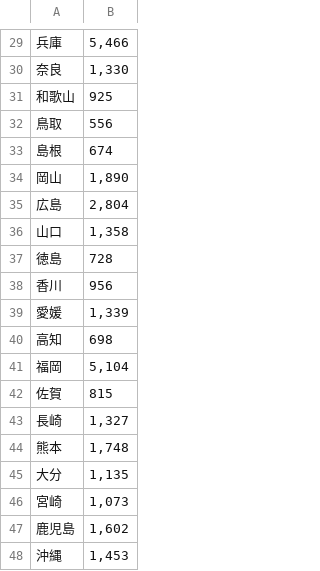
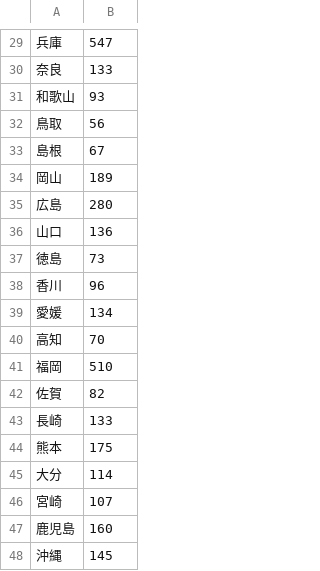
Before and after one commit to 217x214x/InfoVis2021, a CSV file: W04/population_Japan.csv, drawn as a sheet; only a part is shown, gaps mark what is left out; the diff covers the shown part only.

```diff
--- a/W04/population_Japan.csv
+++ b/W04/population_Japan.csv
@@ -29,20 +29,20 @@
-兵庫,"5,466"
-奈良,"1,330"
-和歌山,925
-鳥取,556
-島根,674
-岡山,"1,890"
-広島,"2,804"
-山口,"1,358"
-徳島,728
-香川,956
-愛媛,"1,339"
-高知,698
-福岡,"5,104"
-佐賀,815
-長崎,"1,327"
-熊本,"1,748"
-大分,"1,135"
-宮崎,"1,073"
-鹿児島,"1,602"
-沖縄,"1,453"
+兵庫,547
+奈良,133
+和歌山,93
+鳥取,56
+島根,67
+岡山,189
+広島,280
+山口,136
+徳島,73
+香川,96
+愛媛,134
+高知,70
+福岡,510
+佐賀,82
+長崎,133
+熊本,175
+大分,114
+宮崎,107
+鹿児島,160
+沖縄,145
```
Also changed, not shown: 1 added row, 1 removed row and 27 edited cells elsewhere in this file.
